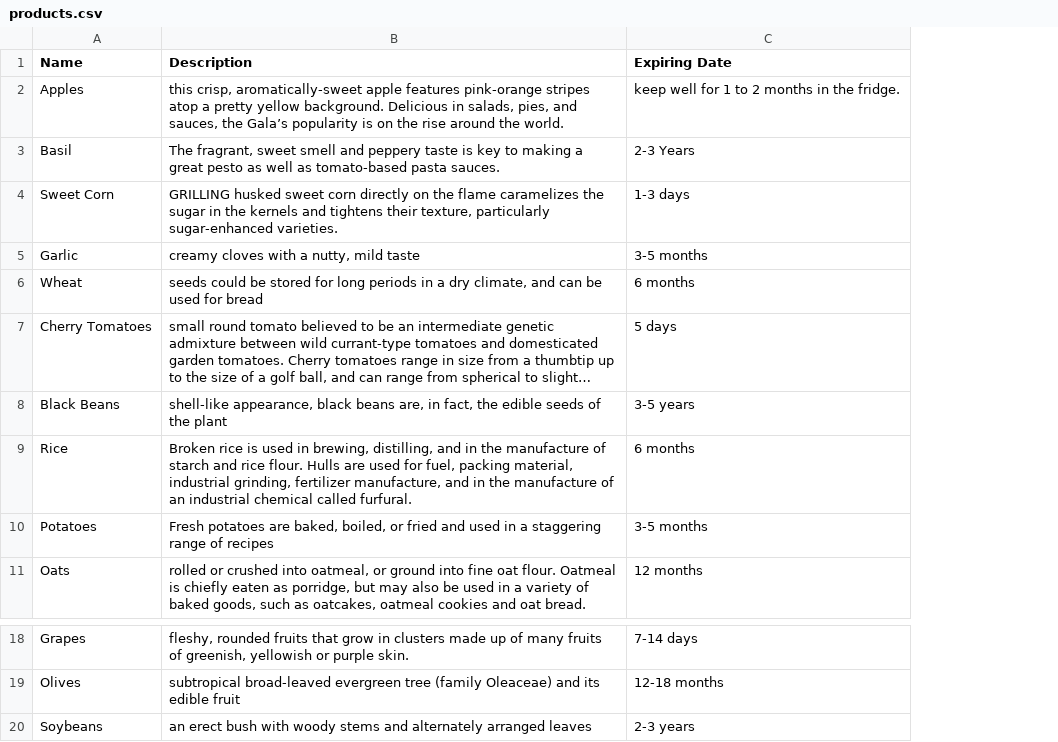
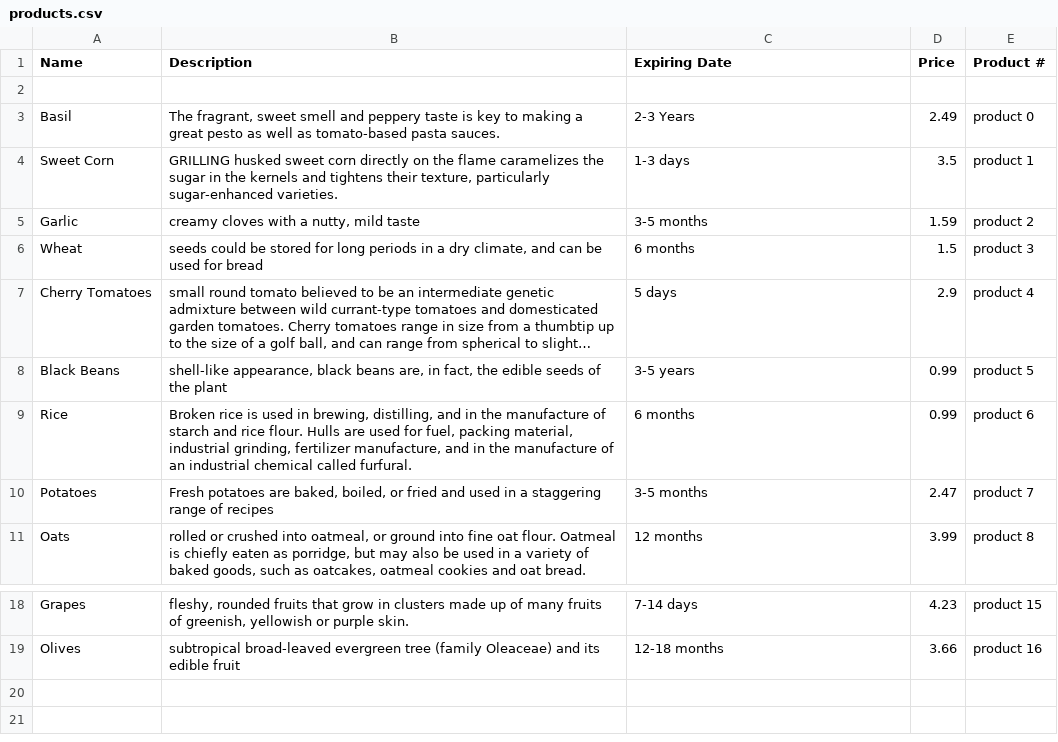
Before and after one commit to SFLazarus/FarmersMarket, a CSV file: data/products.csv, drawn as a sheet; only a part is shown, gaps mark what is left out; long unchanged cells end in …; removed rows and columns are numbered as before the commit, all else as after; the diff names each change by its address in the sheet, - before the commit and + after, or states it on an @@ line.

```diff
--- a/data/products.csv
+++ b/data/products.csv
+column D (Price), rows 3-11: 2.49 | 3.5 | 1.59 | 1.5 | 2.9 | 0.99 | 0.99 | 2.47 | 3.99; rows 18-19: 4.23 | 3.66
+column E (Product #), rows 3-11: product 0 | product 1 | product 2 | product 3 | product 4 | product 5 | product 6 | product 7 | product 8; rows 18-19: product 15 | product 16
-row 2: Apples | this crisp, aromatically-sweet apple features pink-orange stripes atop a pretty yellow background. Delicious in salads, pies, and sauces, the Gala’s popularity is on the rise around the world. | keep well for 1 to 2 months in the fridge.
+row 2: (empty)
-row 20: Soybeans | an erect bush with woody stems and alternately arranged leaves | 2-3 years
```
Also changed, not shown: 8 other files.
